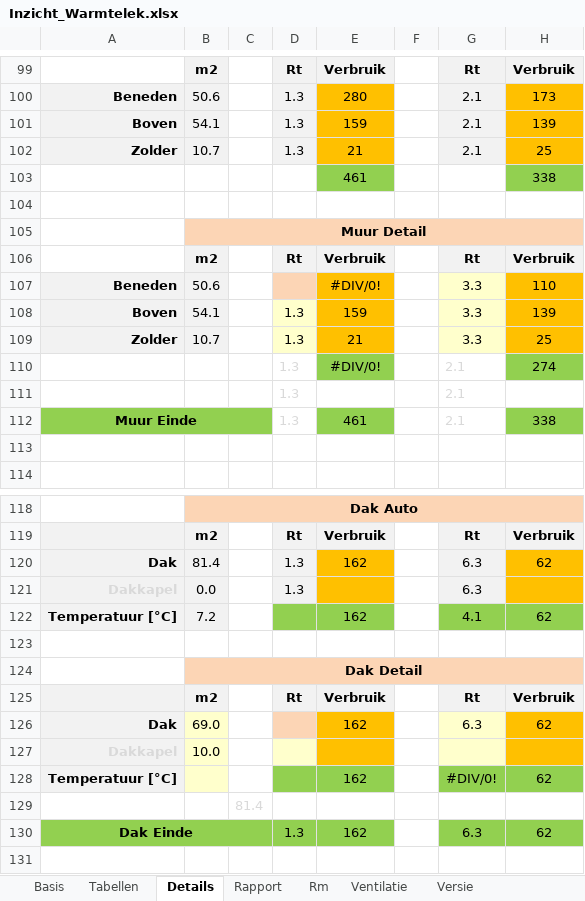
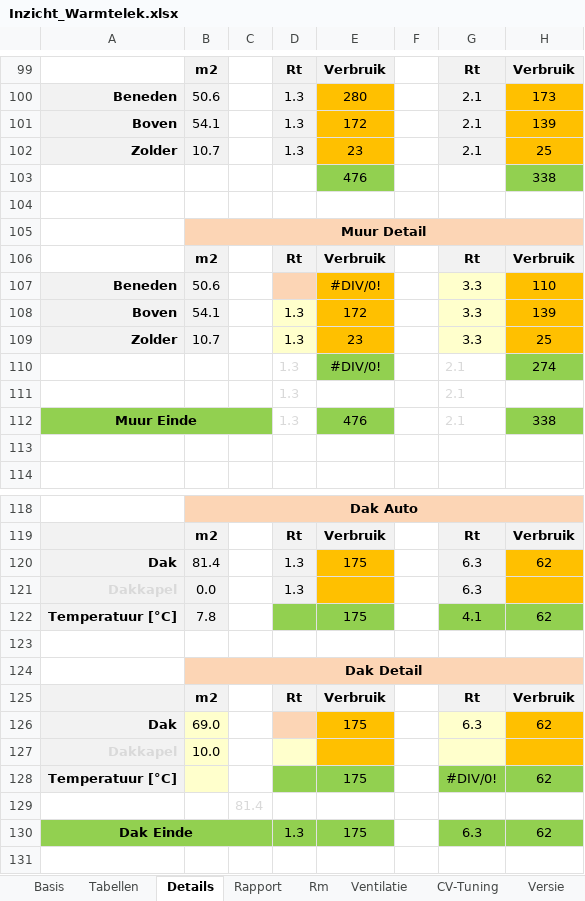
Before and after one commit to Stef-aap/Duurzaam, an Excel workbook: Inzicht_Warmtelek.xlsx, sheet Details, drawn as a sheet; only a part is shown, gaps mark what is left out; values as stored, in another font and other column widths than the file's, no borders; conditional formats not drawn; the diff covers the shown part only; the diff names each change by its address in the sheet, - before the commit and + after, or states it on an @@ line.

```diff
--- a/Inzicht_Warmtelek.xlsx (sheet Details)
+++ b/Inzicht_Warmtelek.xlsx (sheet Details)
+sheet tab: CV-Tuning
-E101: 159
+E101: 172
-E102: 21
+E102: 23
-E103: 461
+E103: 476
-E108: 159
+E108: 172
-E109: 21
+E109: 23
-E112: 461
+E112: 476
-E120: 162
+E120: 175
-B122: 7.2
+B122: 7.8
-E122: 162
+E122: 175
-E126: 162
+E126: 175
-E128: 162
+E128: 175
-E130: 162
+E130: 175
```
Also changed, not shown: 25 edited cells elsewhere in this sheet, sheet Rapport, sheet Basis, sheet Rm, sheet Versie, formulas that keep their value, charts or pictures.
